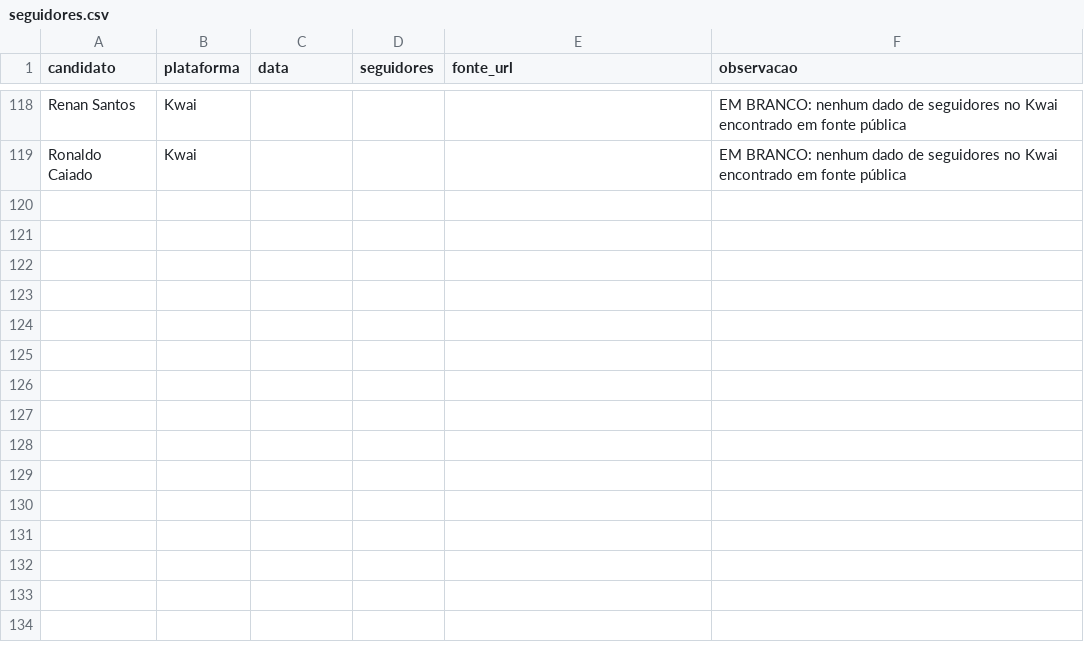
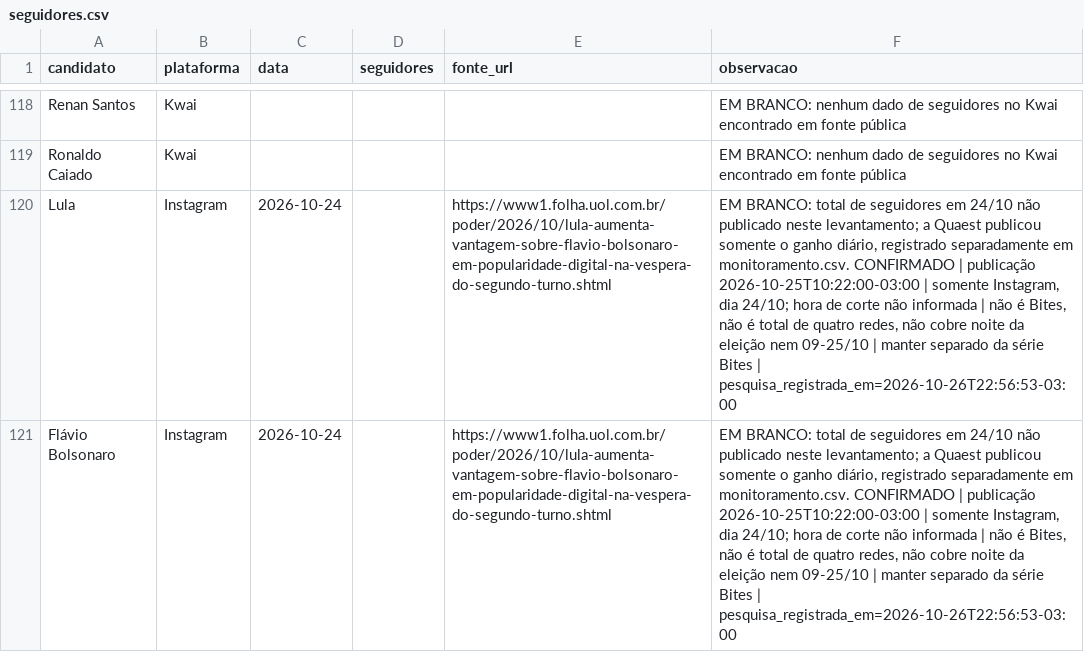
Before and after one commit to vizudados/eleicoes-2026, a CSV file: dados/bruto/digital/seguidores.csv, drawn as a sheet; only a part is shown, gaps mark what is left out; the diff names each change by its address in the sheet, - before the commit and + after, or states it on an @@ line.

```diff
--- a/dados/bruto/digital/seguidores.csv
+++ b/dados/bruto/digital/seguidores.csv
+row 120: Lula | Instagram | 2026-10-24 |  | https://www1.folha.uol.com.br/poder/2026/10/lula-aumenta-vantagem-sobre-flavio-bolsonaro-em-popularidade-digital-na-vespera-do-segundo-turno.shtml | EM BRANCO: total de seguidores em 24/10 não publicado neste levantamento; a Quaest publicou somente o ganho diário, registrado separadamente em monitoramento.csv. CONFIRMADO | publicação 2026-10-25T10:22:00-03:00 | somente Instagram, dia 24/10; hora de corte não informada | não é Bites, não é total de quatro redes, não cobre noite da eleição nem 09-25/10 | manter separado da série Bites | pesquisa_registrada_em=2026-10-26T22:56:53-03:00
+row 121: Flávio Bolsonaro | Instagram | 2026-10-24 |  | https://www1.folha.uol.com.br/poder/2026/10/lula-aumenta-vantagem-sobre-flavio-bolsonaro-em-popularidade-digital-na-vespera-do-segundo-turno.shtml | EM BRANCO: total de seguidores em 24/10 não publicado neste levantamento; a Quaest publicou somente o ganho diário, registrado separadamente em monitoramento.csv. CONFIRMADO | publicação 2026-10-25T10:22:00-03:00 | somente Instagram, dia 24/10; hora de corte não informada | não é Bites, não é total de quatro redes, não cobre noite da eleição nem 09-25/10 | manter separado da série Bites | pesquisa_registrada_em=2026-10-26T22:56:53-03:00
```
Also changed, not shown: dados/bruto/digital/anuncios.csv, dados/pbi/anuncios.csv, 5 other files.
